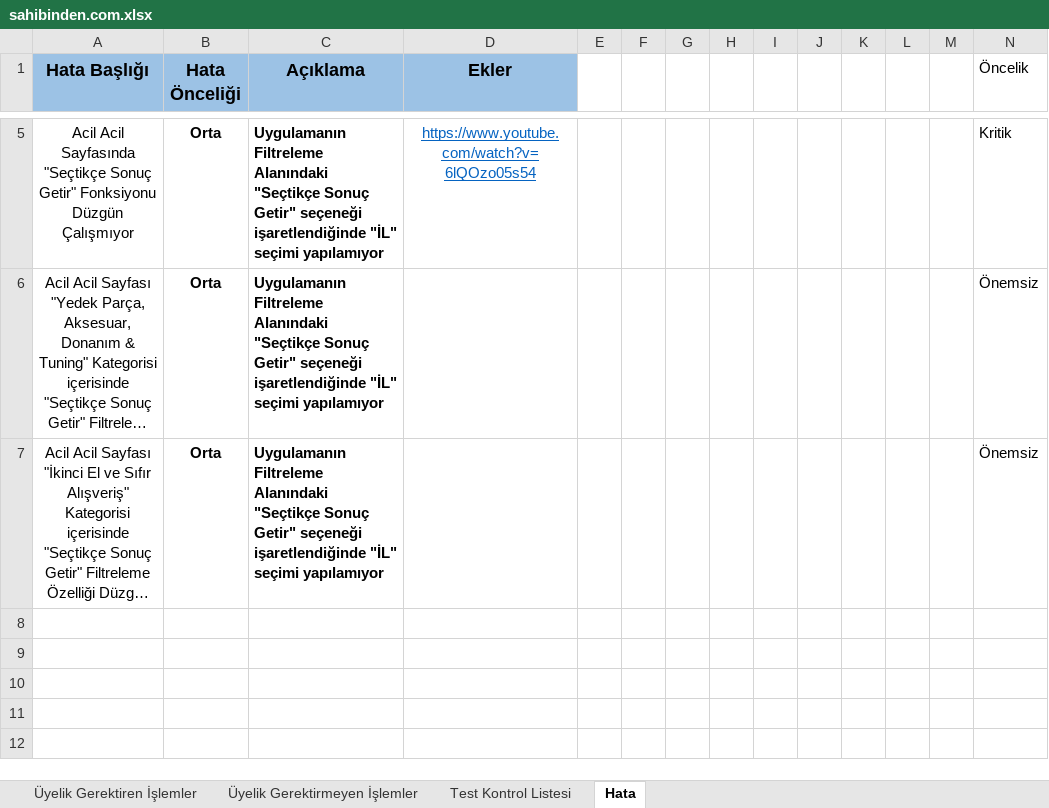
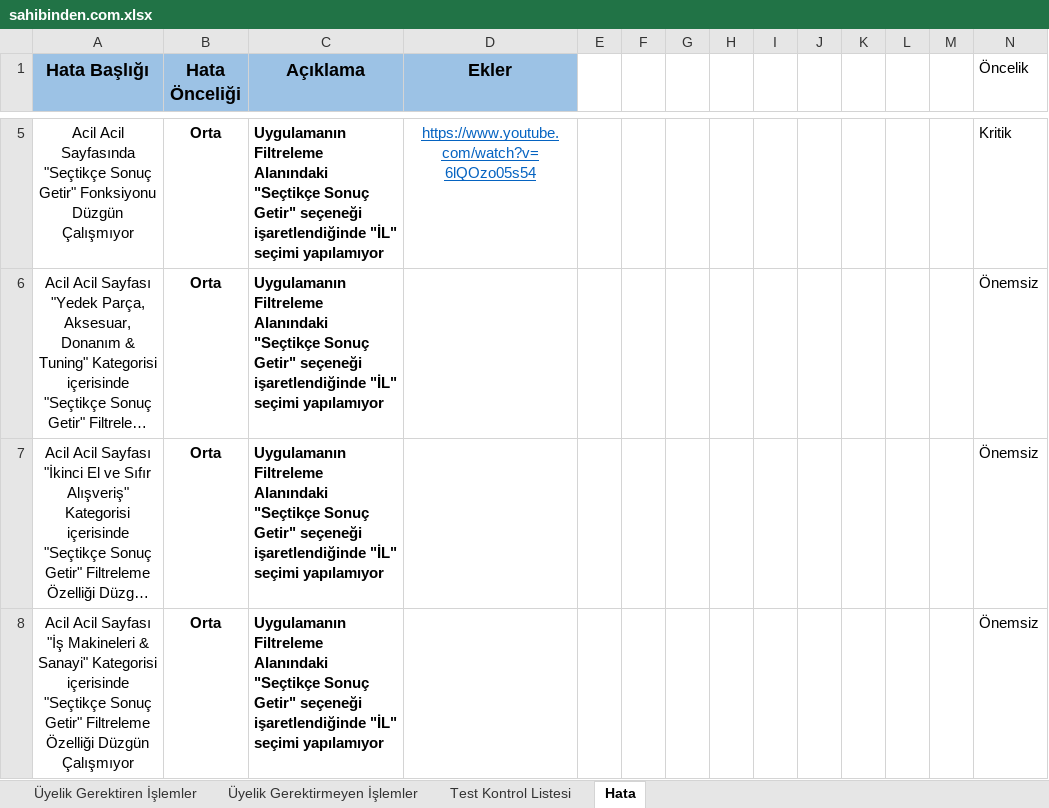
Before and after one commit to tted12/sahibinden.com-Regression-Tests, an Excel workbook: sahibinden.com.xlsx, sheet Hata, drawn as a sheet; only a part is shown, gaps mark what is left out; long unchanged cells end in …; values as stored, in another font and other column widths than the file's, no borders; 1 other sheet too large or unreadable and not compared; the diff names each change by its address in the sheet, - before the commit and + after, or states it on an @@ line.

Commit message:
regression update for acil acil (İş Makineleri & Sanayi)

```diff
--- a/sahibinden.com.xlsx (sheet Hata)
+++ b/sahibinden.com.xlsx (sheet Hata)
+row 8: Acil Acil Sayfası "İş Makineleri & Sanayi" Kategorisi içerisinde "Seçtikçe Sonuç Getir" Filtreleme Özelliği Düzgün Çalışmıyor | Orta | Uygulamanın Filtreleme Alanındaki "Seçtikçe Sonuç Getir" seçeneği işaretlendiğinde "İL" seçimi yapılamıyor |  |  |  |  |  |  |  |  |  |  | Önemsiz
```
Also changed, not shown: sheet Üyelik Gerektirmeyen İşlemler.
